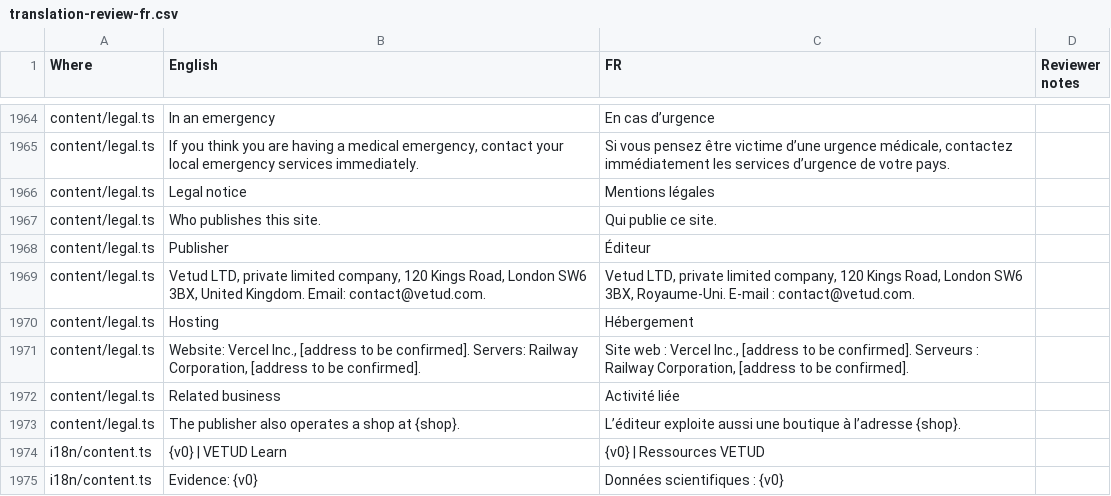
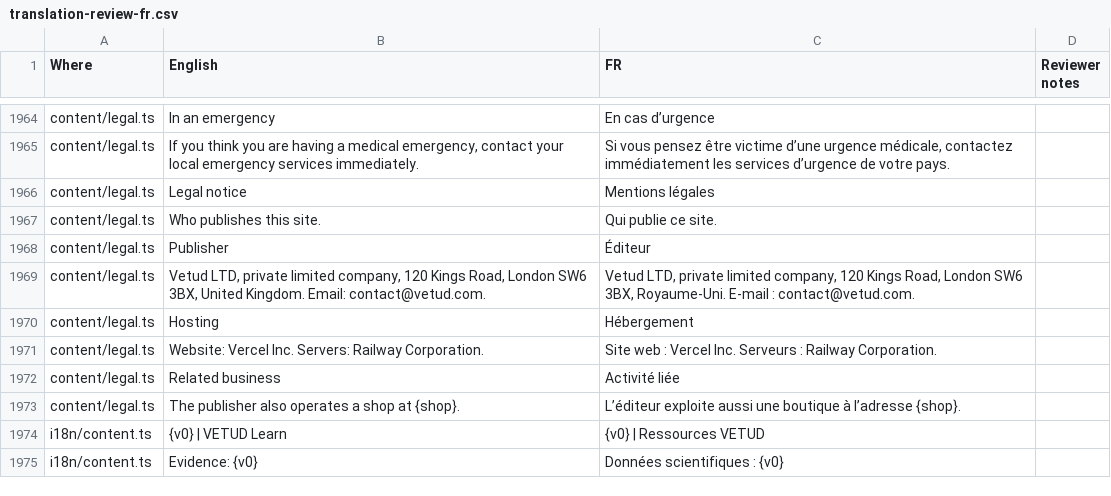
Before and after one commit to unutoiul/vetud.com, a CSV file: vetud-education/translation-review-fr.csv, drawn as a sheet; only a part is shown, gaps mark what is left out.

```diff
--- a/vetud-education/translation-review-fr.csv
+++ b/vetud-education/translation-review-fr.csv
@@ -1970,3 +1970,3 @@
 "content/legal.ts","Hosting","Hébergement",""
-"content/legal.ts","Website: Vercel Inc., [address to be confirmed]. Servers: Railway Corporation, [address to be confirmed].","Site web : Vercel Inc., [address to be confirmed]. Serveurs : Railway Corporation, [address to be confirmed].",""
+"content/legal.ts","Website: Vercel Inc. Servers: Railway Corporation.","Site web : Vercel Inc. Serveurs : Railway Corporation.",""
 "content/legal.ts","Related business","Activité liée",""
```
Also changed, not shown: 12 other files.
